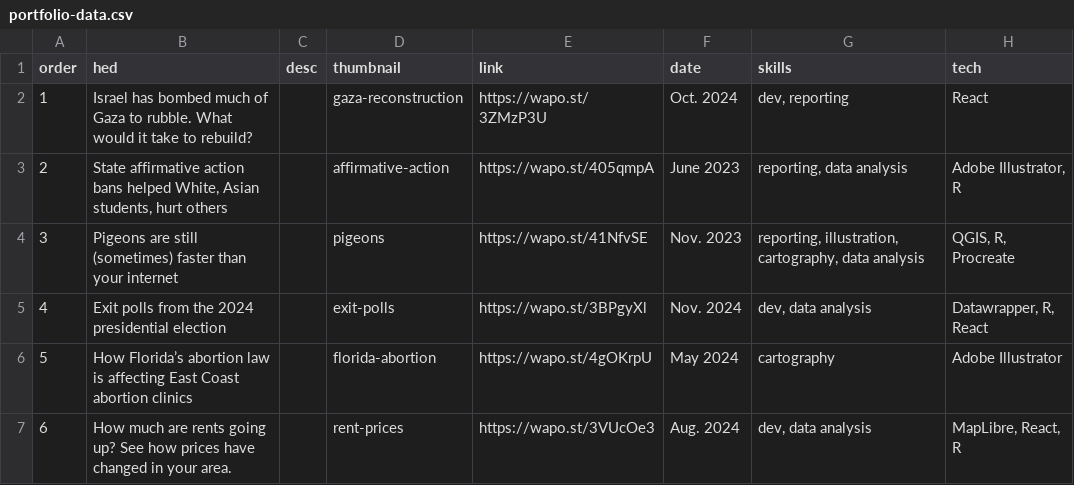
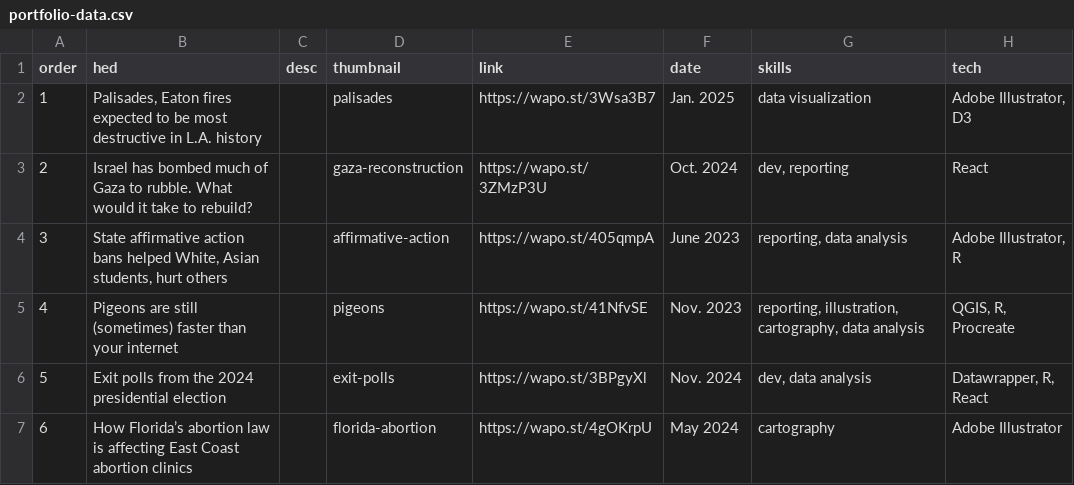
Before and after one commit to janicekchen/janicekchen.github.io, a CSV file: src/lib/data/portfolio-data.csv, drawn as a sheet; only a part is shown; the shorter side is filled out with more unchanged rows; addresses are those after the commit; the diff names each change by its address in the sheet, - before the commit and + after, or states it on an @@ line.

Commit message:
update portfolio data, change font

```diff
--- a/src/lib/data/portfolio-data.csv
+++ b/src/lib/data/portfolio-data.csv
+row 2: 1 | Palisades, Eaton fires expected to be most destructive in L.A. history |  | palisades | https://wapo.st/3Wsa3B7 | Jan. 2025 | data visualization | Adobe Illustrator, D3
@@ column A (order) renumbered from row 3 down @@
```
Also changed, not shown: 8 other files.
